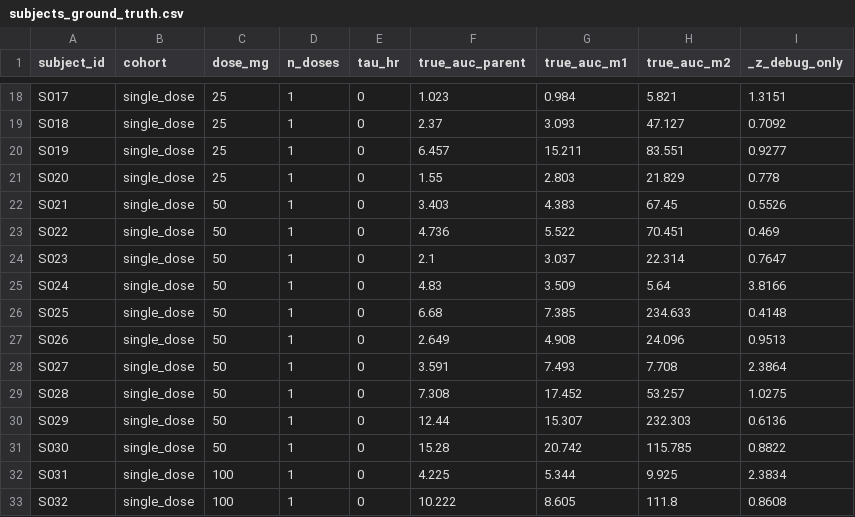
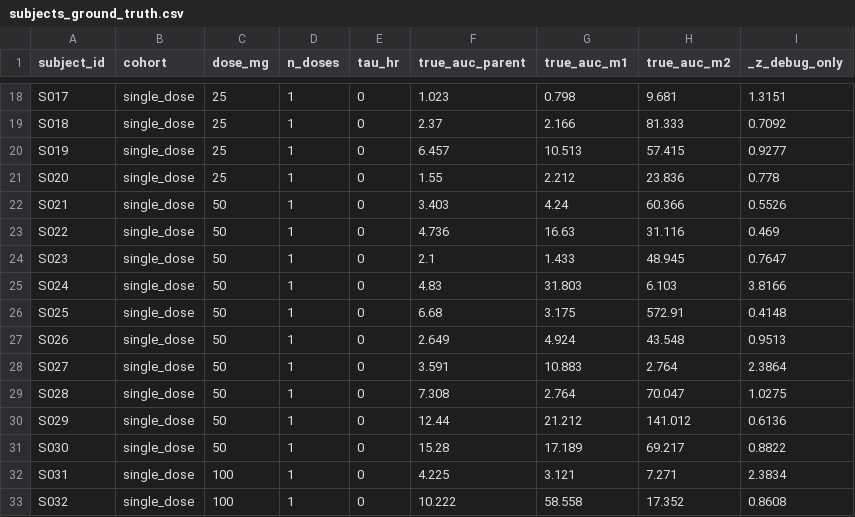
Before and after one commit to skharkar2020-boop/Aligned, a CSV file: metabolite-decoy-trap/data_generation/private/subjects_ground_truth.csv, drawn as a sheet; only a part is shown, gaps mark what is left out; the diff covers the shown part only; the diff names each change by its address in the sheet, - before the commit and + after, or states it on an @@ line.

```diff
--- a/metabolite-decoy-trap/data_generation/private/subjects_ground_truth.csv
+++ b/metabolite-decoy-trap/data_generation/private/subjects_ground_truth.csv
-G18 (true_auc_m1): 0.984
+G18 (true_auc_m1): 0.798
-H18 (true_auc_m2): 5.821
+H18 (true_auc_m2): 9.681
-G19 (true_auc_m1): 3.093
+G19 (true_auc_m1): 2.166
-H19 (true_auc_m2): 47.127
+H19 (true_auc_m2): 81.333
-G20 (true_auc_m1): 15.211
+G20 (true_auc_m1): 10.513
-H20 (true_auc_m2): 83.551
+H20 (true_auc_m2): 57.415
-G21 (true_auc_m1): 2.803
+G21 (true_auc_m1): 2.212
-H21 (true_auc_m2): 21.829
+H21 (true_auc_m2): 23.836
-G22 (true_auc_m1): 4.383
+G22 (true_auc_m1): 4.24
-H22 (true_auc_m2): 67.45
+H22 (true_auc_m2): 60.366
-G23 (true_auc_m1): 5.522
+G23 (true_auc_m1): 16.63
-H23 (true_auc_m2): 70.451
+H23 (true_auc_m2): 31.116
-G24 (true_auc_m1): 3.037
+G24 (true_auc_m1): 1.433
-H24 (true_auc_m2): 22.314
+H24 (true_auc_m2): 48.945
-G25 (true_auc_m1): 3.509
+G25 (true_auc_m1): 31.803
-H25 (true_auc_m2): 5.64
+H25 (true_auc_m2): 6.103
-G26 (true_auc_m1): 7.385
+G26 (true_auc_m1): 3.175
-H26 (true_auc_m2): 234.633
+H26 (true_auc_m2): 572.91
-G27 (true_auc_m1): 4.908
+G27 (true_auc_m1): 4.924
-H27 (true_auc_m2): 24.096
+H27 (true_auc_m2): 43.548
-G28 (true_auc_m1): 7.493
+G28 (true_auc_m1): 10.883
-H28 (true_auc_m2): 7.708
+H28 (true_auc_m2): 2.764
-G29 (true_auc_m1): 17.452
+G29 (true_auc_m1): 2.764
-H29 (true_auc_m2): 53.257
+H29 (true_auc_m2): 70.047
-G30 (true_auc_m1): 15.307
+G30 (true_auc_m1): 21.212
-H30 (true_auc_m2): 232.303
+H30 (true_auc_m2): 141.012
-G31 (true_auc_m1): 20.742
+G31 (true_auc_m1): 17.189
-H31 (true_auc_m2): 115.785
+H31 (true_auc_m2): 69.217
-G32 (true_auc_m1): 5.344
+G32 (true_auc_m1): 3.121
-H32 (true_auc_m2): 9.925
+H32 (true_auc_m2): 7.271
-G33 (true_auc_m1): 8.605
+G33 (true_auc_m1): 58.558
-H33 (true_auc_m2): 111.8
+H33 (true_auc_m2): 17.352
```
Also changed, not shown: 148 edited cells elsewhere in this file, metabolite-decoy-trap/task/environment/data/pk_concentrations.csv, 4 other files.
